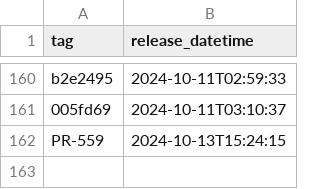
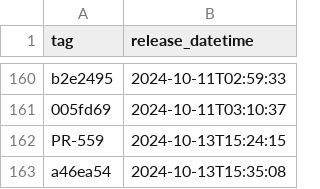
Before and after one commit to NHSDigital/electronic-prescription-service-clinical-prescription-tracker, a CSV file: _data/internal-dev_deployments.csv, drawn as a sheet; only a part is shown, gaps mark what is left out.

```diff
--- a/_data/internal-dev_deployments.csv
+++ b/_data/internal-dev_deployments.csv
@@ -162 +162,2 @@ b2e2495,2024-10-11T02:59:33
 PR-559,2024-10-13T15:24:15
+a46ea54,2024-10-13T15:35:08
```
Also changed, not shown: 1 other file.
